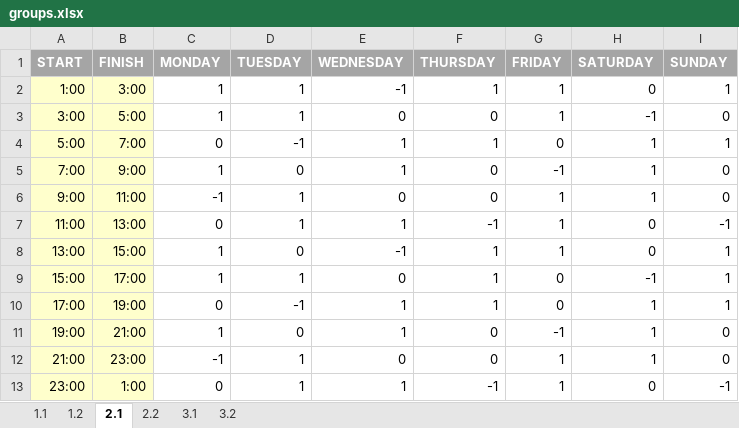
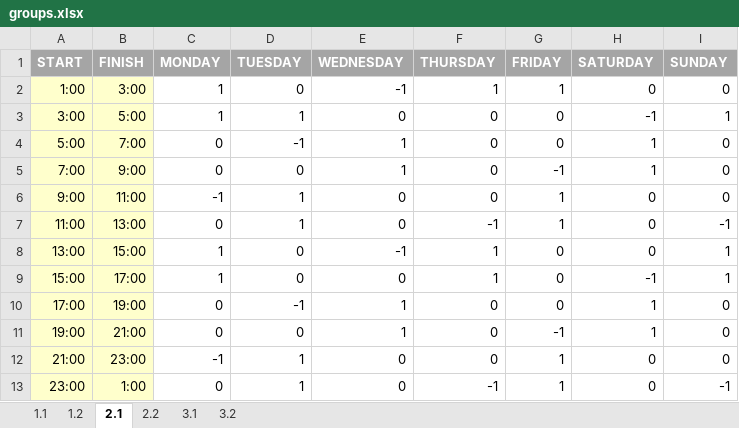
Before and after one commit to xKuroiUsagix/can-we-play-together, an Excel workbook: groups.xlsx, sheet 2.1, drawn as a sheet; values as stored, in another font and other column widths than the file's, no borders; the diff names each change by its address in the sheet, - before the commit and + after, or states it on an @@ line.

```diff
--- a/groups.xlsx (sheet 2.1)
+++ b/groups.xlsx (sheet 2.1)
-D2 (TUESDAY): 1
+D2 (TUESDAY): 0
-I2 (SUNDAY): 1
+I2 (SUNDAY): 0
-G3 (FRIDAY): 1
+G3 (FRIDAY): 0
-I3 (SUNDAY): 0
+I3 (SUNDAY): 1
-F4 (THURSDAY): 1
+F4 (THURSDAY): 0
-I4 (SUNDAY): 1
+I4 (SUNDAY): 0
-C5 (MONDAY): 1
+C5 (MONDAY): 0
-H6 (SATURDAY): 1
+H6 (SATURDAY): 0
-E7 (WEDNESDAY): 1
+E7 (WEDNESDAY): 0
-G8 (FRIDAY): 1
+G8 (FRIDAY): 0
-D9 (TUESDAY): 1
+D9 (TUESDAY): 0
-F10 (THURSDAY): 1
+F10 (THURSDAY): 0
-I10 (SUNDAY): 1
+I10 (SUNDAY): 0
-C11 (MONDAY): 1
+C11 (MONDAY): 0
-H12 (SATURDAY): 1
+H12 (SATURDAY): 0
-E13 (WEDNESDAY): 1
+E13 (WEDNESDAY): 0
```
Also changed, not shown: sheet 1.2, sheet 2.2, sheet 3.1, sheet 3.2, sheet 1.1, 2 other files.
